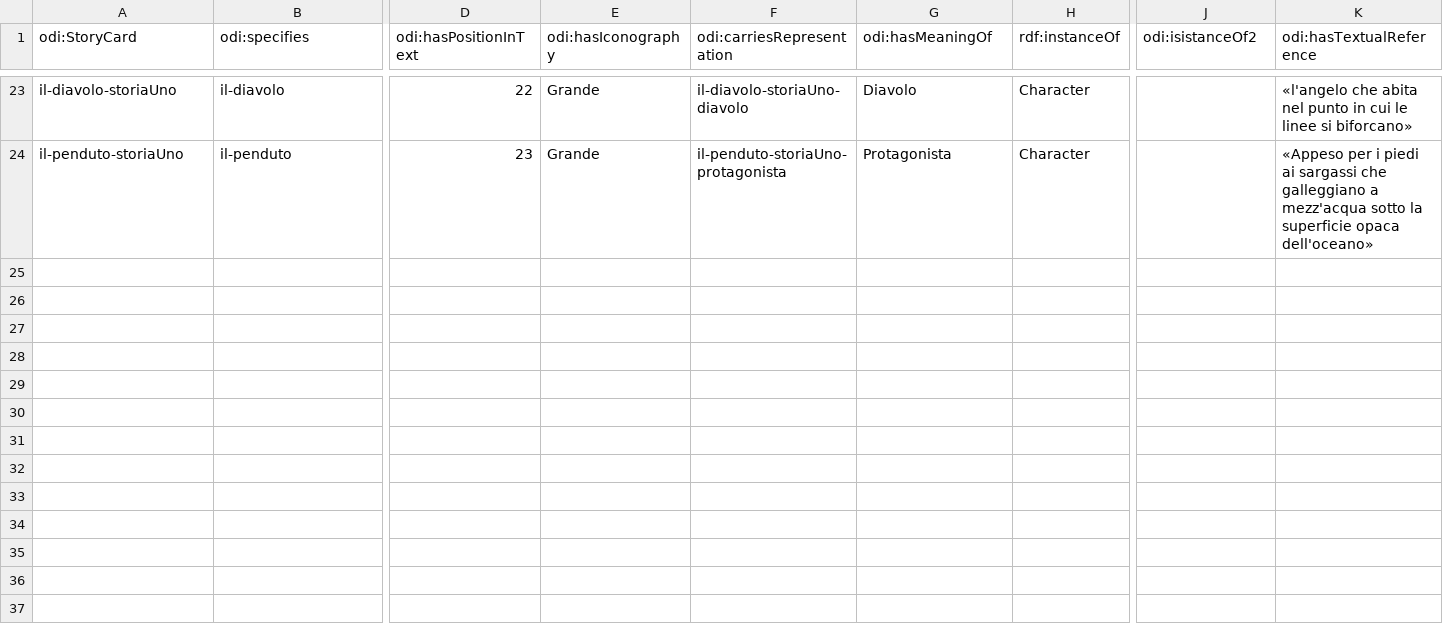
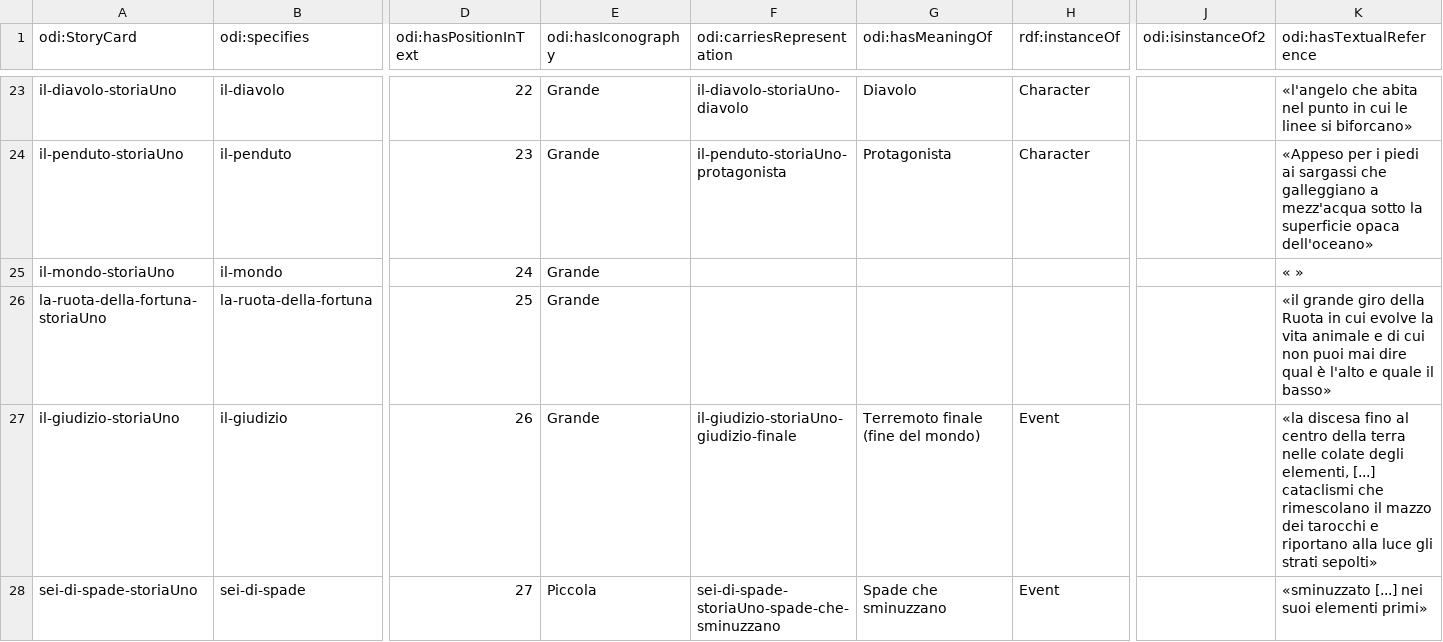
Before and after one commit to mir-pin/ODI-internship, a CSV file: data/la-taverna-carta-nella-storia.csv, drawn as a sheet; only a part is shown, gaps mark what is left out; rows hold the shown columns only; the diff covers the shown part only; the diff names each change by its address in the sheet, - before the commit and + after, or states it on an @@ line.

Commit message:
work on storia 1

```diff
--- a/data/la-taverna-carta-nella-storia.csv
+++ b/data/la-taverna-carta-nella-storia.csv
-J1: odi:isistanceOf2
+J1: odi:isinstanceOf2
+row 25: il-mondo-storiaUno | il-mondo | 24 | Grande |  |  |  |  | « »
+row 26: la-ruota-della-fortuna-storiaUno | la-ruota-della-fortuna | 25 | Grande |  |  |  |  | «il grande giro della Ruota in cui evolve la vita animale e di cui non puoi mai dire qual è l'alto e quale il basso»
+row 27: il-giudizio-storiaUno | il-giudizio | 26 | Grande | il-giudizio-storiaUno-giudizio-finale | Terremoto finale (fine del mondo) | Event |  | «la discesa fino al centro della terra nelle colate degli elementi, [...] cataclismi che rimescolano il mazzo dei tarocchi e riportano alla luce gli strati sepolti»
+row 28: sei-di-spade-storiaUno | sei-di-spade | 27 | Piccola | sei-di-spade-storiaUno-spade-che-sminuzzano | Spade che sminuzzano | Event |  | «sminuzzato [...] nei suoi elementi primi»
```
Also changed, not shown: 4 added rows and 3 edited cells elsewhere in this file.
